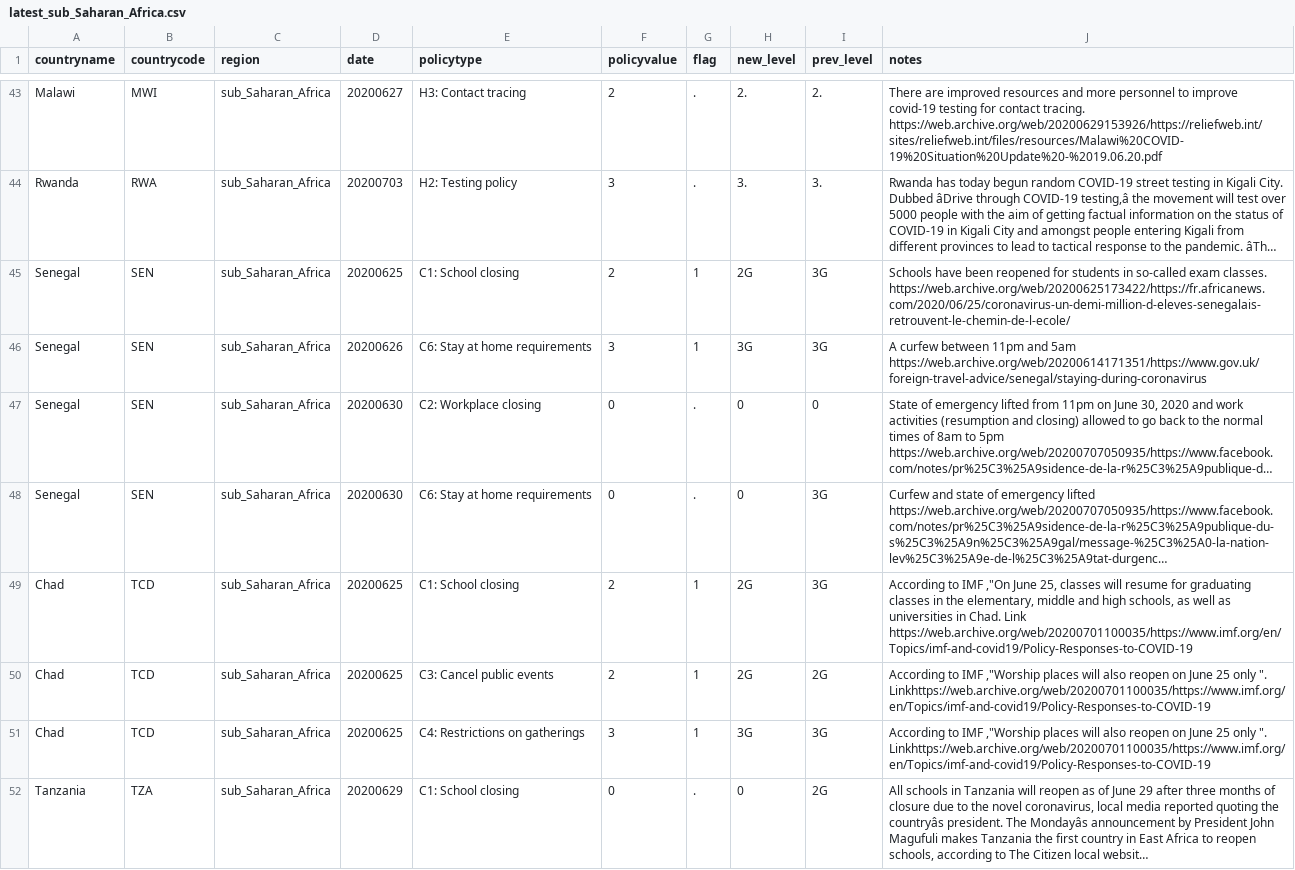
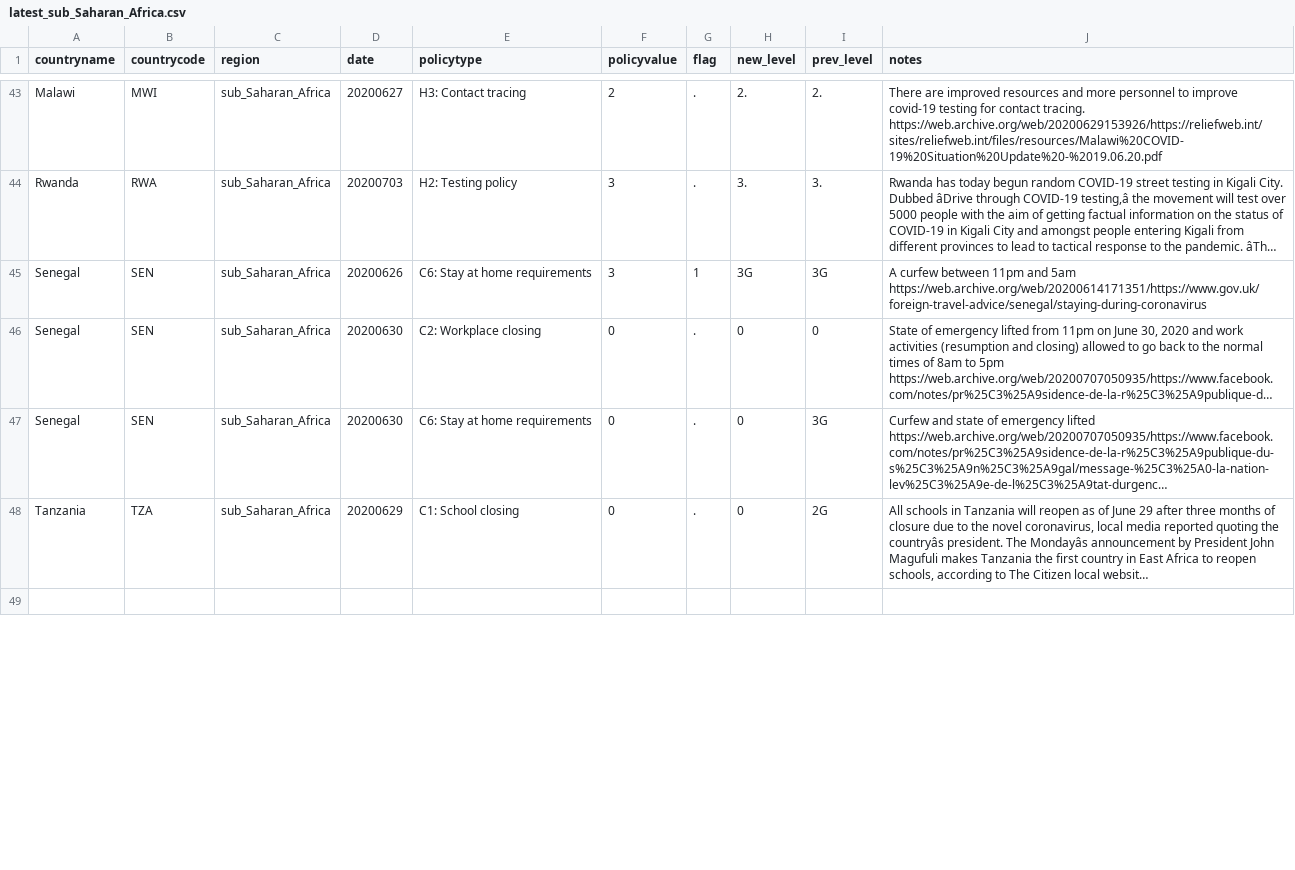
Before and after one commit to OxCGRT/covid-policy-scratchpad, a CSV file: regional_changes/latest_sub_Saharan_Africa.csv, drawn as a sheet; only a part is shown, gaps mark what is left out; the shorter side is filled out with more unchanged rows; long unchanged cells end in …; the diff covers the shown part only; the diff names each change by its address in the sheet, - before the commit and + after, or states it on an @@ line.

Commit message:
Uploading regional CSVs 20200709

```diff
--- a/regional_changes/latest_sub_Saharan_Africa.csv
+++ b/regional_changes/latest_sub_Saharan_Africa.csv
-row 45: Senegal | SEN | sub_Saharan_Africa | 20200625 | C1: School closing | 2 | 1 | 2G | 3G | Schools have been reopened for students in so-called exam classes. https://web.archive.org/web/20200625173422/https://fr.africanews.com/2020/06/25/coronavirus-un-demi-million-d-eleves-senegalais-retrouvent-le-chemin-de-l-ecole/
-row 49: Chad | TCD | sub_Saharan_Africa | 20200625 | C1: School closing | 2 | 1 | 2G | 3G | According to IMF ,"On June 25, classes will resume for graduating classes in the elementary, middle and high schools, as well as universities in Chad. Link https://web.archive.org/web/20200701100035/https://www.imf.org/en/Topics/imf-and-covid19/Policy-Responses-to-COVID-19
-row 50: Chad | TCD | sub_Saharan_Africa | 20200625 | C3: Cancel public events | 2 | 1 | 2G | 2G | According to IMF ,"Worship places will also reopen on June 25 only ". Linkhttps://web.archive.org/web/20200701100035/https://www.imf.org/en/Topics/imf-and-covid19/Policy-Responses-to-COVID-19
-row 51: Chad | TCD | sub_Saharan_Africa | 20200625 | C4: Restrictions on gatherings | 3 | 1 | 3G | 3G | According to IMF ,"Worship places will also reopen on June 25 only ". Linkhttps://web.archive.org/web/20200701100035/https://www.imf.org/en/Topics/imf-and-covid19/Policy-Responses-to-COVID-19
```
Also changed, not shown: 6 removed rows and 1 edited cell elsewhere in this file, regional_changes/latest_East_Asia_Pacific.csv, regional_changes/latest_Europe_Central_Asia.csv, 13 other files.
